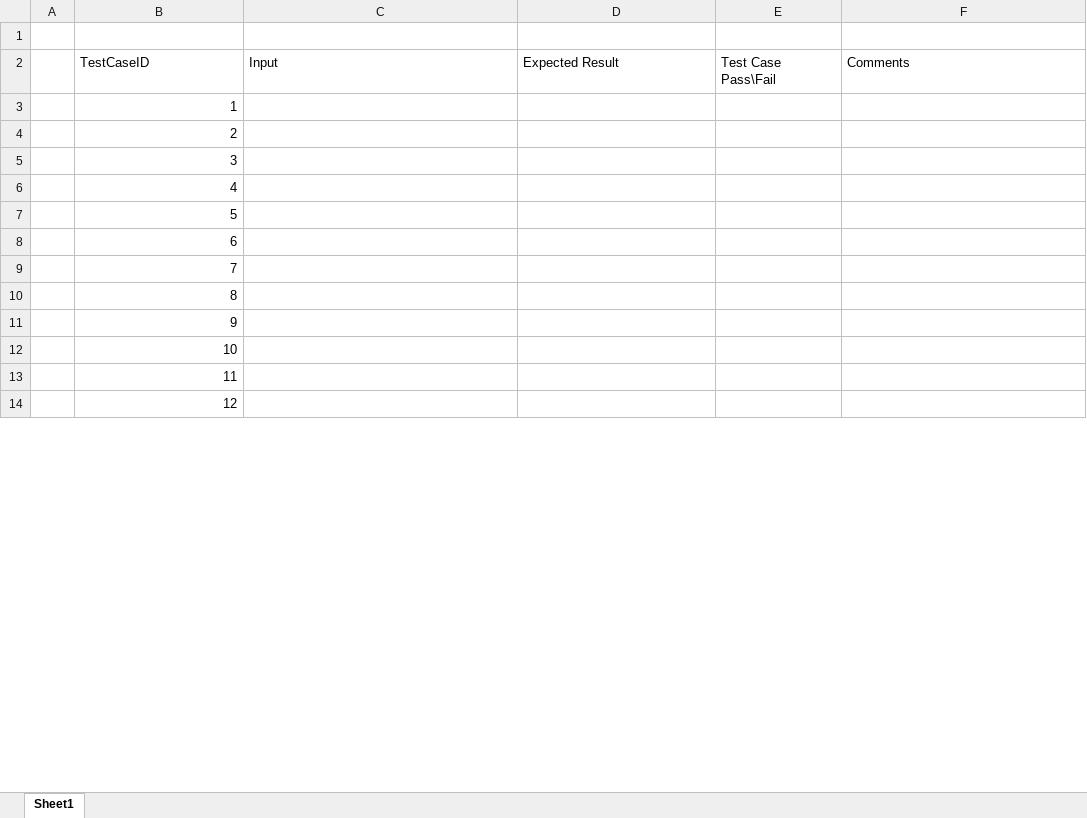
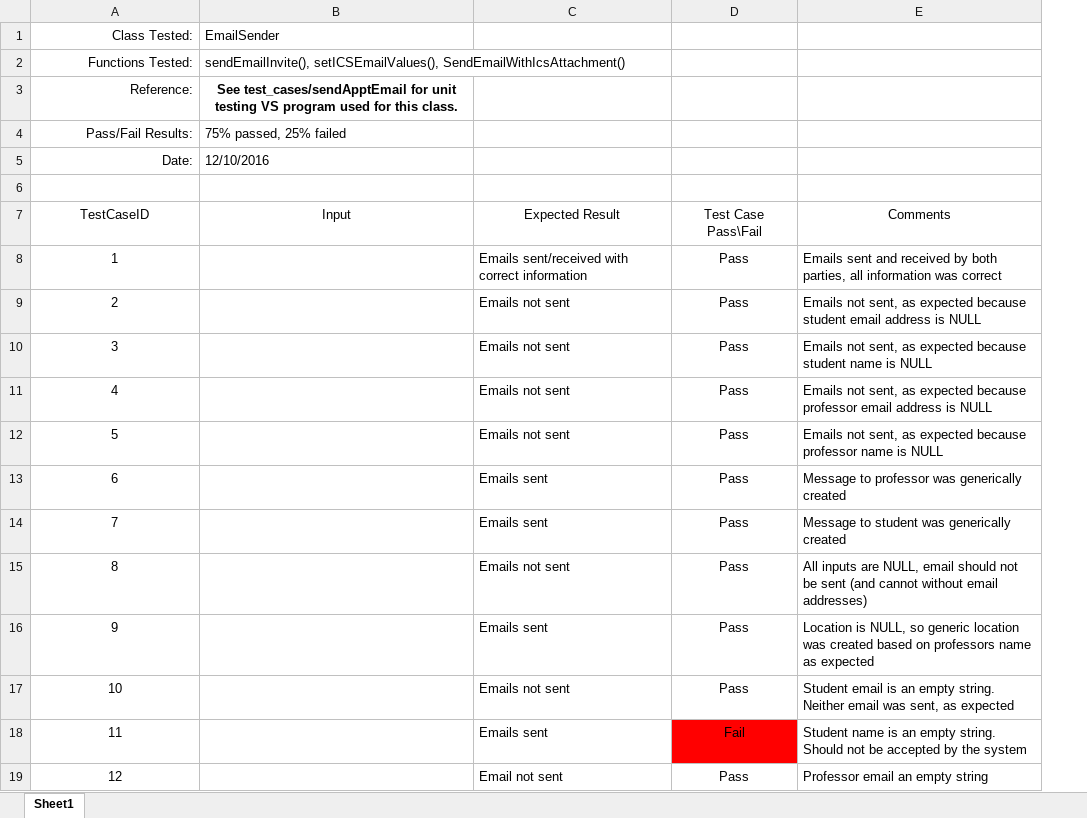
Before and after one commit to jgrussjr/cis315_OfficeHours, an Excel workbook: test_cases/emailSender_test_cases.xlsx, sheet Sheet1, drawn as a sheet; only a part is shown; values as stored, in another font and other column widths than the file's, no borders; charts and pictures not drawn; removed rows and columns are numbered as before the commit, all else as after; the diff covers the shown part only; the diff names each change by its address in the sheet, - before the commit and + after, or states it on an @@ line.

Commit message:
Finished test case spreadsheet, tester located in test_cases folder in sendApptEmail folder

```diff
--- a/test_cases/emailSender_test_cases.xlsx (sheet Sheet1)
+++ b/test_cases/emailSender_test_cases.xlsx (sheet Sheet1)
-column A, empty
+row 1: Class Tested: | EmailSender
+row 2: Functions Tested: | sendEmailInvite(), setICSEmailValues(), SendEmailWithIcsAttachment()
+row 3: Reference: | See test_cases/sendApptEmail for unit testing VS program used for this class.
+row 4: Pass/Fail Results: | 75% passed, 25% failed
+row 5: Date: | 12/10/2016
-A7:E7 alignment: left
+A7:E7 alignment: center
-A8:A19 alignment: right
+A8:A19 alignment: center
-C8 (Expected Result): (empty)
+C8 (Expected Result): Emails sent/received with correct information
-D8:D17 (Test Case Pass\Fail): (empty)
+D8:D17 (Test Case Pass\Fail): Pass
-E8 (Comments): (empty)
+E8 (Comments): Emails sent and received by both parties, all information was correct
-C9:C12 (Expected Result): (empty)
+C9:C12 (Expected Result): Emails not sent
-E9 (Comments): (empty)
+E9 (Comments): Emails not sent, as expected because student email address is NULL
-E10 (Comments): (empty)
+E10 (Comments): Emails not sent, as expected because student name is NULL
-E11 (Comments): (empty)
+E11 (Comments): Emails not sent, as expected because professor email address is NULL
-E12 (Comments): (empty)
+E12 (Comments): Emails not sent, as expected because professor name is NULL
-C13:C14 (Expected Result): (empty)
+C13:C14 (Expected Result): Emails sent
-E13 (Comments): (empty)
+E13 (Comments): Message to professor was generically created
-E14 (Comments): (empty)
+E14 (Comments): Message to student was generically created
-C15 (Expected Result): (empty)
+C15 (Expected Result): Emails not sent
-E15 (Comments): (empty)
+E15 (Comments): All inputs are NULL, email should not be sent (and cannot without email addresses)
-C16 (Expected Result): (empty)
+C16 (Expected Result): Emails sent
-E16 (Comments): (empty)
+E16 (Comments): Location is NULL, so generic location was created based on professors name as expected
-C17 (Expected Result): (empty)
+C17 (Expected Result): Emails not sent
-E17 (Comments): (empty)
+E17 (Comments): Student email is an empty string. Neither email was sent, as expected
-C18 (Expected Result): (empty)
+C18 (Expected Result): Emails sent
-D18 (Test Case Pass\Fail): (empty)
+D18 (Test Case Pass\Fail): Fail
-D18 fill: none
+D18 fill: #FF0000
-E18 (Comments): (empty)
+E18 (Comments): Student name is an empty string. Should not be accepted by the system
-C19 (Expected Result): (empty)
+C19 (Expected Result): Email not sent
-D19 (Test Case Pass\Fail): (empty)
+D19 (Test Case Pass\Fail): Pass
-E19 (Comments): (empty)
+E19 (Comments): Professor email an empty string
```
Also changed, not shown: 1 removed row, 24 edited cells and cell formats elsewhere in this sheet, charts or pictures, 7 other files.
